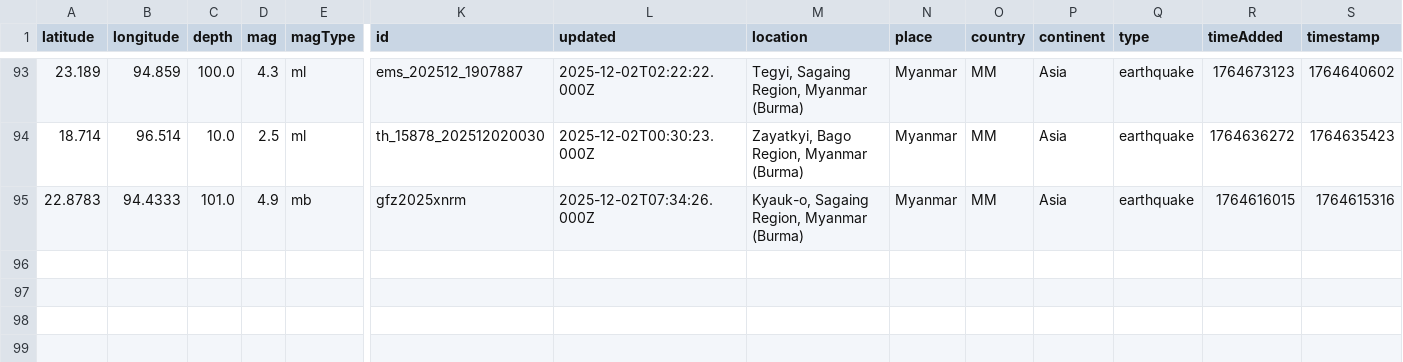
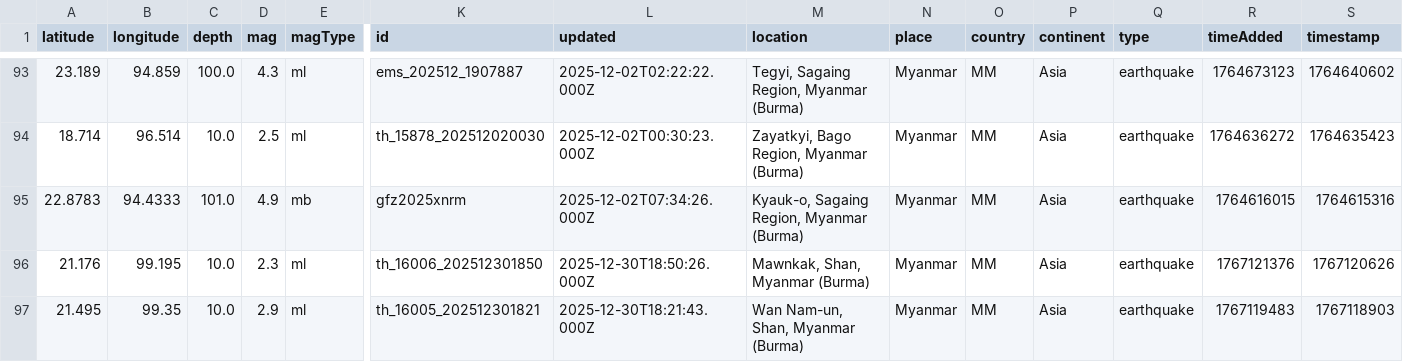
Before and after one commit to akzedevops/mmeqopendata, a CSV file: quake_exports/csv/monthly/earthquakes_2025_12.csv, drawn as a sheet; only a part is shown, gaps mark what is left out; rows hold the shown columns only; the diff names each change by its address in the sheet, - before the commit and + after, or states it on an @@ line.

```diff
--- a/quake_exports/csv/monthly/earthquakes_2025_12.csv
+++ b/quake_exports/csv/monthly/earthquakes_2025_12.csv
+row 96: 21.176 | 99.195 | 10.0 | 2.3 | ml | th_16006_202512301850 | 2025-12-30T18:50:26.000Z | Mawnkak, Shan, Myanmar (Burma) | Myanmar | MM | Asia | earthquake | 1767121376 | 1767120626
+row 97: 21.495 | 99.35 | 10.0 | 2.9 | ml | th_16005_202512301821 | 2025-12-30T18:21:43.000Z | Wan Nam-un, Shan, Myanmar (Burma) | Myanmar | MM | Asia | earthquake | 1767119483 | 1767118903
```
Also changed, not shown: quake_exports/csv/yearly/earthquakes_2025.csv, 5 other files.
